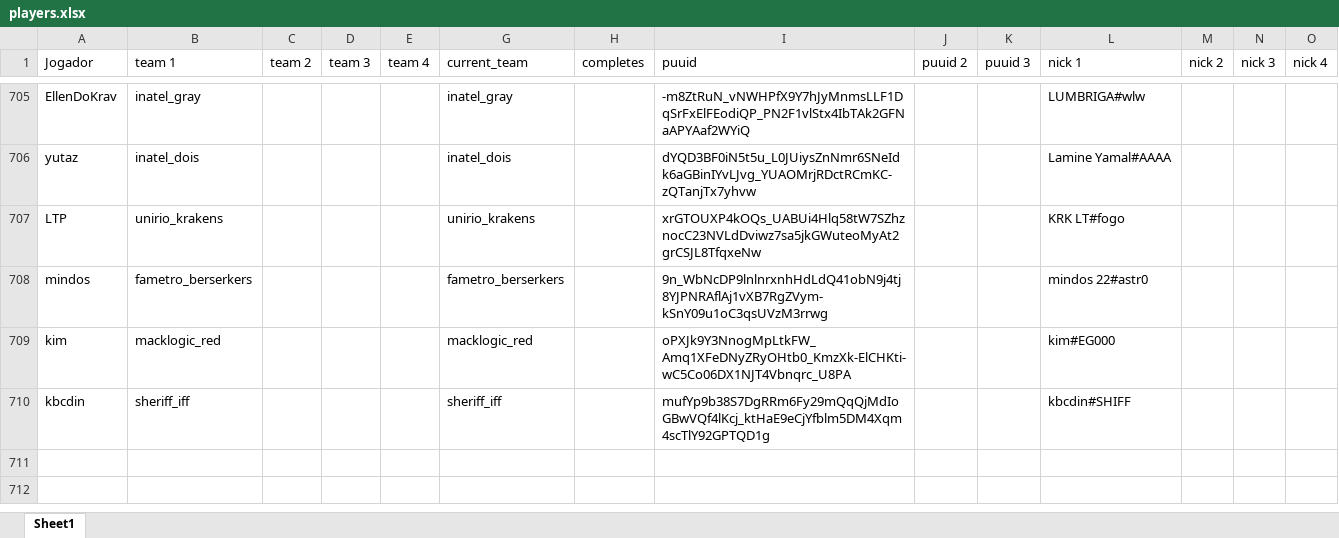
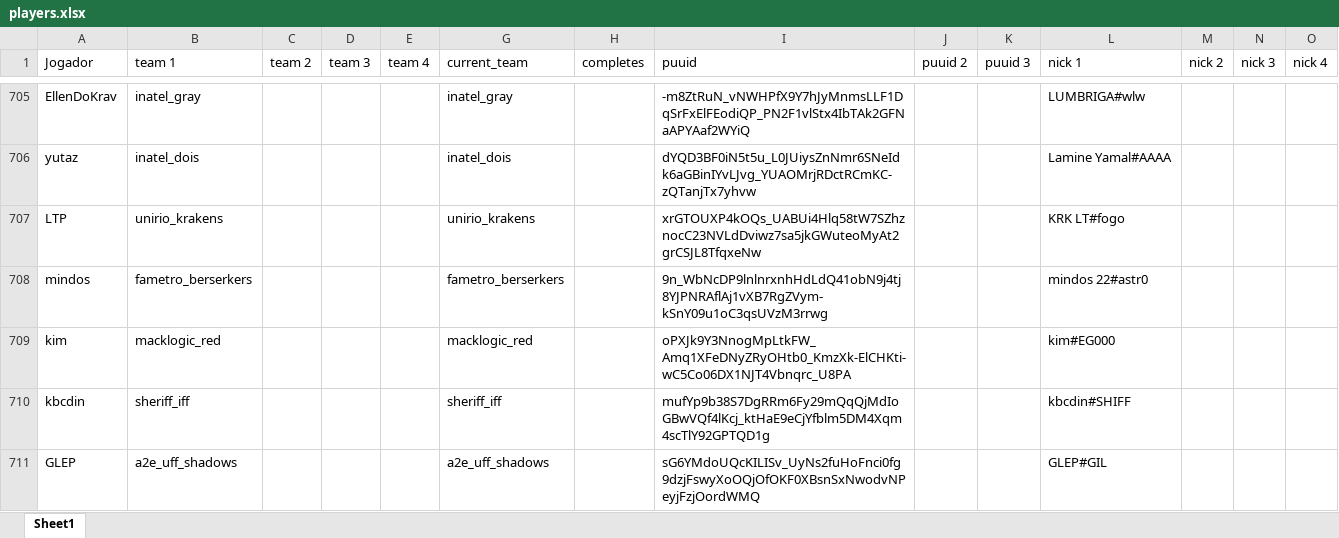
Before and after one commit to kmzmath/univlr, an Excel workbook: dados_excel/players.xlsx, sheet Sheet1, drawn as a sheet; only a part is shown, gaps mark what is left out; values as stored, in another font and other column widths than the file's, no borders; table styles not drawn; rows hold the shown columns only; the diff names each change by its address in the sheet, - before the commit and + after, or states it on an @@ line.

```diff
--- a/dados_excel/players.xlsx (sheet Sheet1)
+++ b/dados_excel/players.xlsx (sheet Sheet1)
+row 711: GLEP | a2e_uff_shadows |  |  |  | a2e_uff_shadows |  | sG6YMdoUQcKILISv_UyNs2fuHoFnci0fg9dzjFswyXoOQjOfOKF0XBsnSxNwodvNPeyjFzjOordWMQ |  |  | GLEP#GIL
```
Also changed, not shown: dados_excel/round_state_winrates.xlsx, dados_excel/teams.xlsx, 34 other files.
